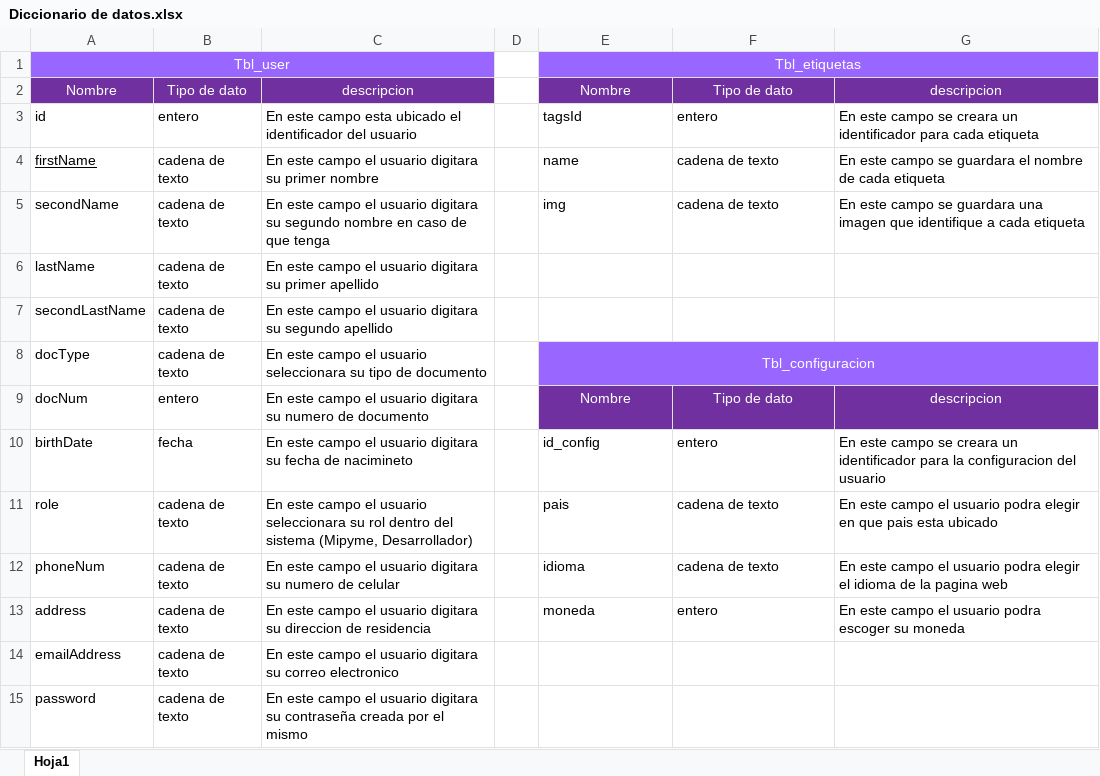
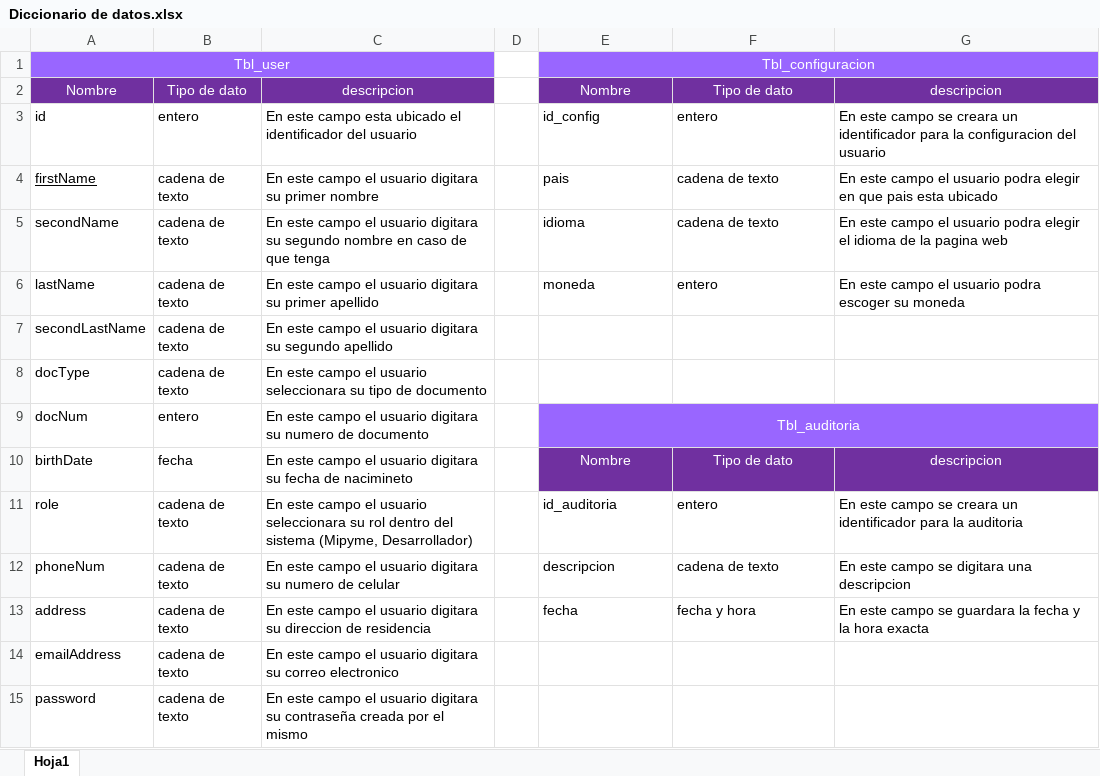
Before and after one commit to Sebas723/Emprendev-SB, an Excel workbook: Documentation/Diccionario de datos.xlsx, sheet Hoja1, drawn as a sheet; only a part is shown; values as stored, in another font and other column widths than the file's, no borders; removed rows and columns are numbered as before the commit, all else as after; the diff covers the shown part only; the diff names each change by its address in the sheet, - before the commit and + after, or states it on an @@ line.

Commit message:
Manual Tecnico 100%, Ficha de Proyecto 90%, Manual de usuario 90% y la demas documentacion 100%

```diff
--- a/Documentation/Diccionario de datos.xlsx (sheet Hoja1)
+++ b/Documentation/Diccionario de datos.xlsx (sheet Hoja1)
-E1: Tbl_etiquetas
+E1: Tbl_configuracion
-E3: tagsId
+E3: id_config
-G3: …identificador para cada etiqueta
+G3: …identificador para la configuracion del usuario
-E4: name
+E4: pais
-G4: …este campo se guardara el nombre de cada etiqueta
+G4: …este campo el usuario podra elegir en que pais esta ubicado
-E5: img
+E5: idioma
-G5: …este campo se guardara una imagen que identifique a cada etiqueta
+G5: …este campo el usuario podra elegir el idioma de la pagina web
-E6: (empty)
+E6: moneda
-F6: (empty)
+F6: entero
-G6: (empty)
+G6: En este campo el usuario podra escoger su moneda
-E8: Tbl_configuracion
+E8: (empty)
-E8:G8 fill: #9966FF
+E8:G8 fill: none
-E8:G8 merged
-E9: Nombre
+E9: Tbl_auditoria
-E9:G9 fill: #7030A0
+E9:G9 fill: #9966FF
+E9:G9 merged
-F9: Tipo de dato
+F9: (empty)
-G9: descripcion
+G9: (empty)
-E10: id_config
+E10: Nombre
@@ E10:G10 fill: none → #7030A0, text colour: black → #FFFFFF, alignment: left → center @@
-F10: entero
+F10: Tipo de dato
-G10: En este campo se creara un identificador para la configuracion del usuario
+G10: descripcion
-E11: pais
+E11: id_auditoria
-F11: cadena de texto
+F11: entero
-G11: …este campo el usuario podra elegir en que pais esta ubicado
+G11: …este campo se creara un identificador para la auditoria
-E12: idioma
+E12: descripcion
-G12: …este campo el usuario podra elegir el idioma de la pagina web
+G12: …este campo se digitara una descripcion
-E13: moneda
+E13: fecha
-F13: entero
+F13: fecha y hora
-G13: …este campo el usuario podra escoger su moneda
+G13: …este campo se guardara la fecha y la hora exacta
```
Also changed, not shown: 4 added rows, 4 removed rows, 36 edited cells, cell formats and merged cells elsewhere in this sheet, 9 other files.
